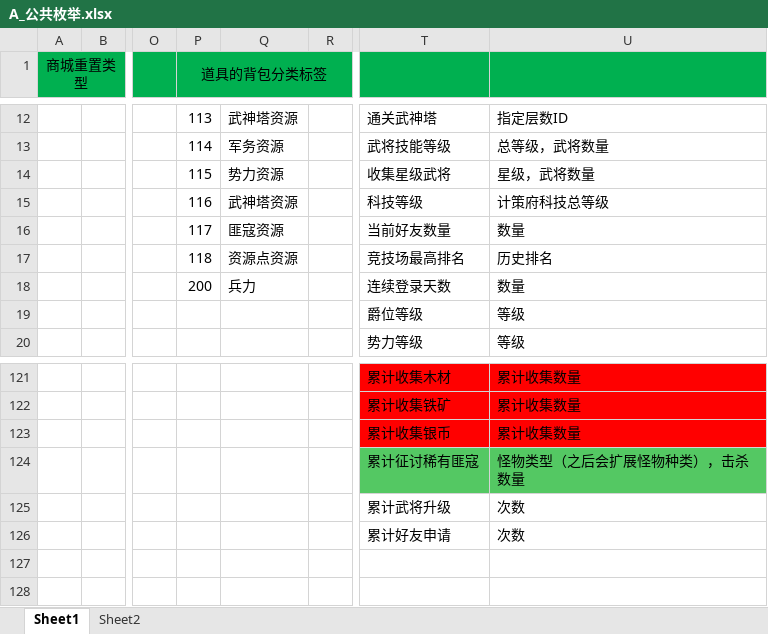
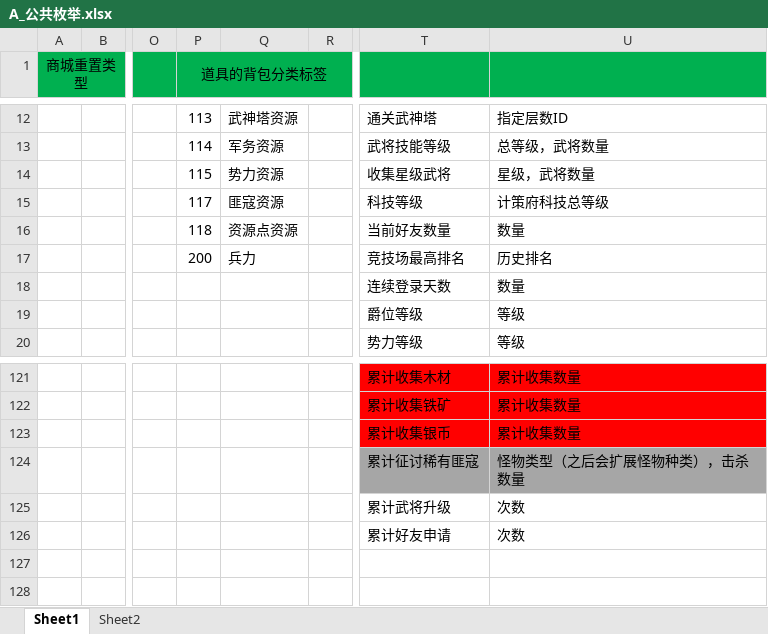
Before and after one commit to lingjingxue/AmilyServerBase, an Excel workbook: APublish/Config/Excel/A_公共枚举.xlsx, sheet Sheet1, drawn as a sheet; only a part is shown, gaps mark what is left out; values as stored, in another font and other column widths than the file's, no borders; conditional formats not drawn; the diff names each change by its address in the sheet, - before the commit and + after, or states it on an @@ line.

```diff
--- a/APublish/Config/Excel/A_公共枚举.xlsx (sheet Sheet1)
+++ b/APublish/Config/Excel/A_公共枚举.xlsx (sheet Sheet1)
-P15 (道具的背包分类标签): 116
+P15 (道具的背包分类标签): 117
-Q15: 武神塔资源
+Q15: 匪寇资源
-P16 (道具的背包分类标签): 117
+P16 (道具的背包分类标签): 118
-Q16: 匪寇资源
+Q16: 资源点资源
-P17 (道具的背包分类标签): 118
+P17 (道具的背包分类标签): 200
-Q17: 资源点资源
+Q17: 兵力
-P18 (道具的背包分类标签): 200
+P18 (道具的背包分类标签): (empty)
-Q18: 兵力
+Q18: (empty)
-T124:U124 fill: #54C863
+T124:U124 fill: #A6A6A6
```
Also changed, not shown: 8 other files.
